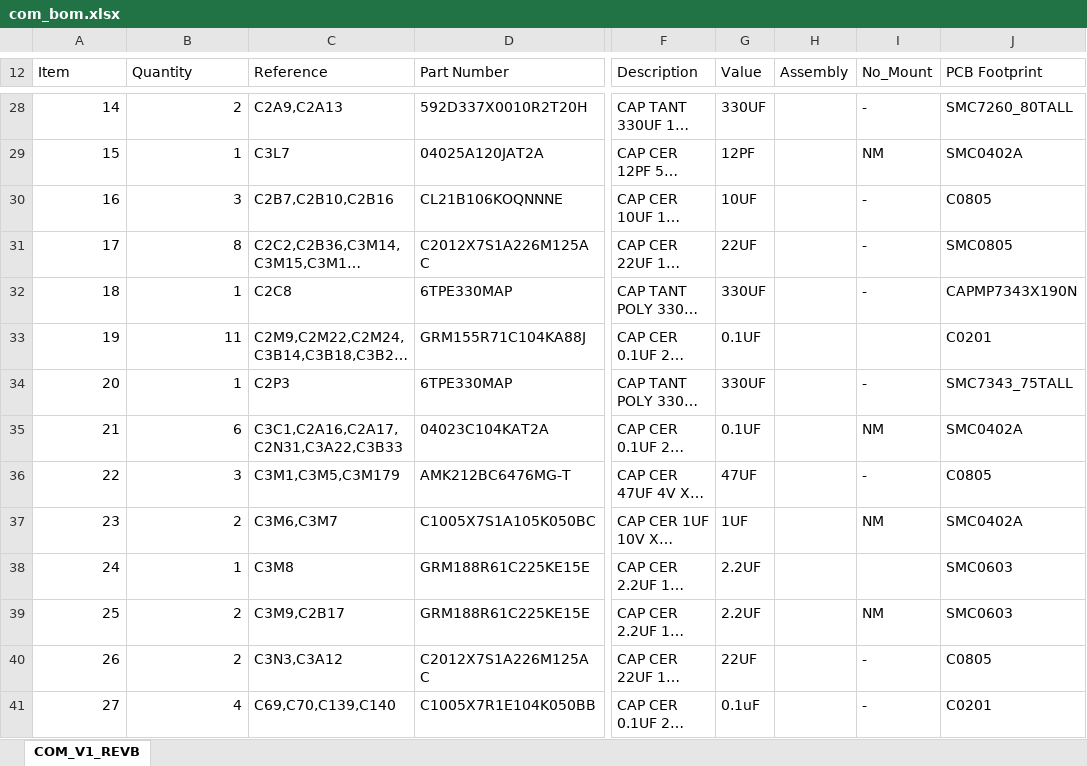
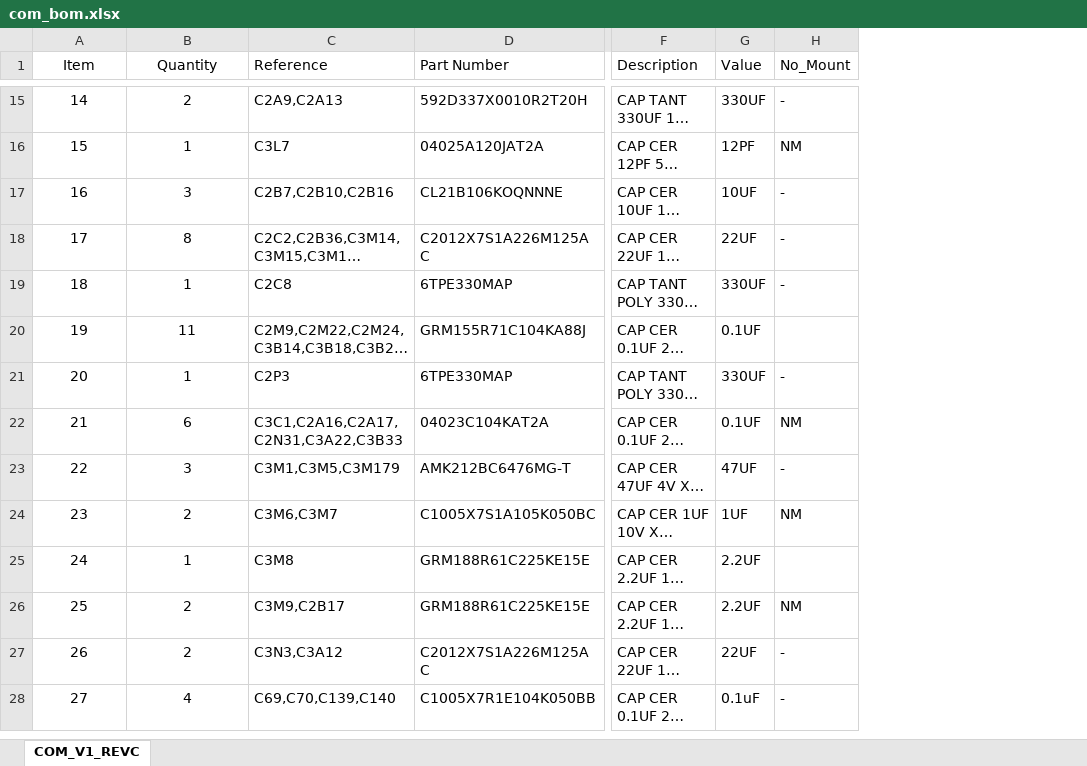
Before and after one commit to ukama/ukama-nodes, an Excel workbook: modules/com/bom/com_bom.xlsx, sheet COM_V1_REVC, drawn as a sheet; only a part is shown, gaps mark what is left out; long unchanged cells end in …; values as stored, in another font and other column widths than the file's, no borders; removed rows and columns are numbered as before the commit, all else as after; the diff covers the shown part only; the diff names each change by its address in the sheet, - before the commit and + after, or states it on an @@ line.

```diff
--- a/modules/com/bom/com_bom.xlsx (sheet COM_V1_REVC)
+++ b/modules/com/bom/com_bom.xlsx (sheet COM_V1_REVC)
-sheet tab: COM_V1_REVB
+sheet tab: COM_V1_REVC
-column H (Assembly), empty
-column J (PCB Footprint), rows 28-41: SMC7260_80TALL | SMC0402A | C0805 | SMC0805 | CAPMP7343X190N | C0201 | SMC7343_75TALL | SMC0402A | C0805 | SMC0402A | SMC0603 | SMC0603 | C0805 | C0201
-A1:B1 alignment: left
+A1:B1 alignment: center
-A15:B28 alignment: right
+A15:B28 alignment: center
```
Also changed, not shown: 13 removed rows, 7 edited cells and cell formats elsewhere in this sheet.
